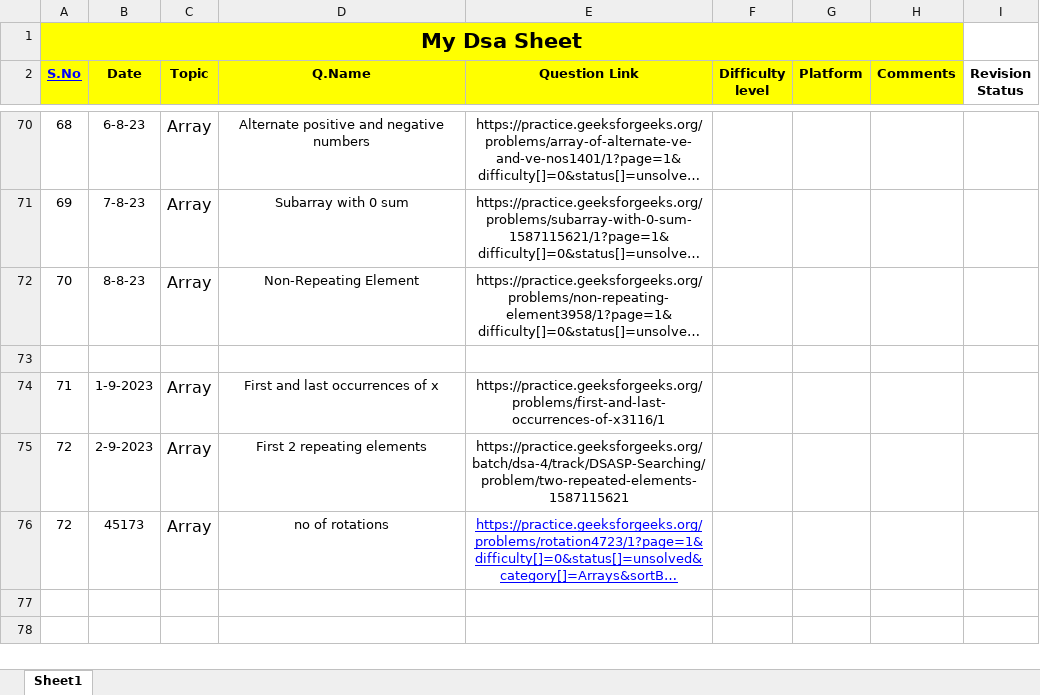
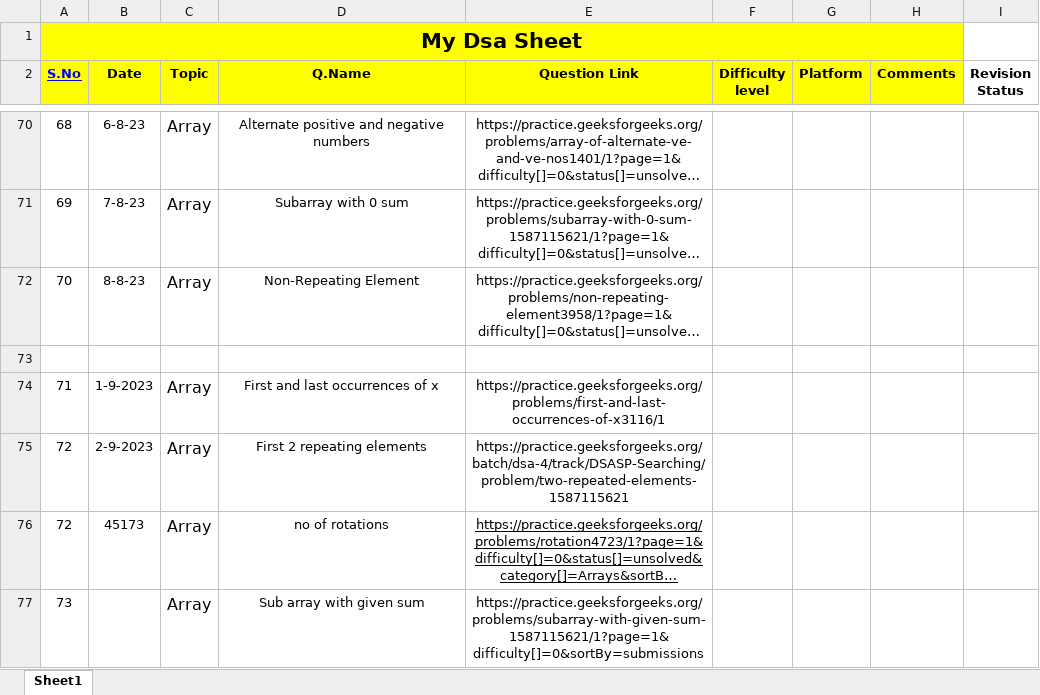
Before and after one commit to Prashanthkumarpk/CHALLENGE_45, an Excel workbook: MyDsaSheet.xlsx, sheet Sheet1, drawn as a sheet; only a part is shown, gaps mark what is left out; long unchanged cells end in …; values as stored, in another font and other column widths than the file's, no borders; the diff names each change by its address in the sheet, - before the commit and + after, or states it on an @@ line.

```diff
--- a/MyDsaSheet.xlsx (sheet Sheet1)
+++ b/MyDsaSheet.xlsx (sheet Sheet1)
-E76 text colour: #0000FF
+E76 text colour: black
+row 77: 73 |  | Array | Sub array with given sum | https://practice.geeksforgeeks.org/problems/subarray-with-given-sum-1587115621/1?page=1&difficulty[]=0&sortBy=submissions
```
